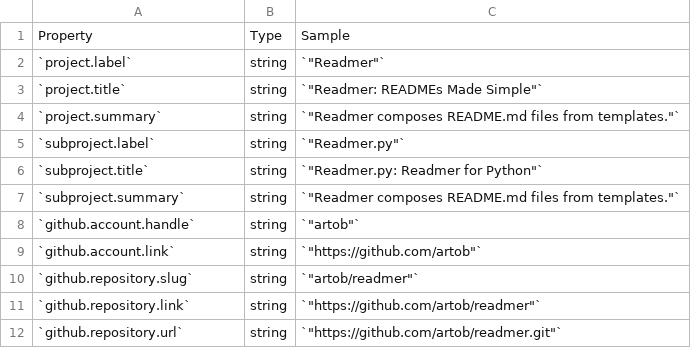
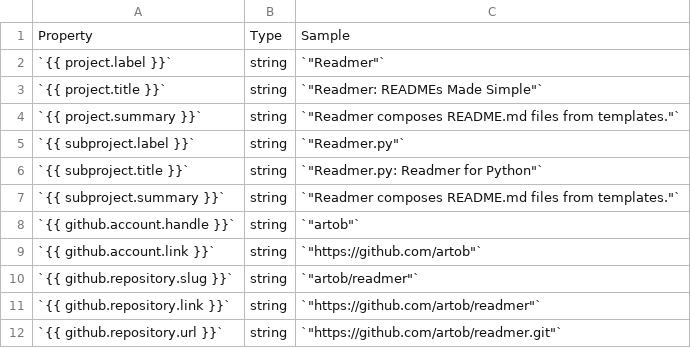
Before and after one commit to artob/readmer, a CSV file: data/properties.csv, drawn as a sheet.

Commit message:
Facilitate copying from reference tables.

```diff
--- a/data/properties.csv
+++ b/data/properties.csv
@@ -1,12 +1,12 @@
 Property,Type,Sample
-`project.label`,string,`"Readmer"`
-`project.title`,string,`"Readmer: READMEs Made Simple"`
-`project.summary`,string,`"Readmer composes README.md files from templates."`
-`subproject.label`,string,`"Readmer.py"`
-`subproject.title`,string,`"Readmer.py: Readmer for Python"`
-`subproject.summary`,string,`"Readmer composes README.md files from templates."`
-`github.account.handle`,string,`"artob"`
-`github.account.link`,string,`"https://github.com/artob"`
-`github.repository.slug`,string,`"artob/readmer"`
-`github.repository.link`,string,`"https://github.com/artob/readmer"`
-`github.repository.url`,string,`"https://github.com/artob/readmer.git"`
+`{{ project.label }}`,string,`"Readmer"`
+`{{ project.title }}`,string,`"Readmer: READMEs Made Simple"`
+`{{ project.summary }}`,string,`"Readmer composes README.md files from templates."`
+`{{ subproject.label }}`,string,`"Readmer.py"`
+`{{ subproject.title }}`,string,`"Readmer.py: Readmer for Python"`
+`{{ subproject.summary }}`,string,`"Readmer composes README.md files from templates."`
+`{{ github.account.handle }}`,string,`"artob"`
+`{{ github.account.link }}`,string,`"https://github.com/artob"`
+`{{ github.repository.slug }}`,string,`"artob/readmer"`
+`{{ github.repository.link }}`,string,`"https://github.com/artob/readmer"`
+`{{ github.repository.url }}`,string,`"https://github.com/artob/readmer.git"`
```
Also changed, not shown: data/partials.csv, 2 other files.
